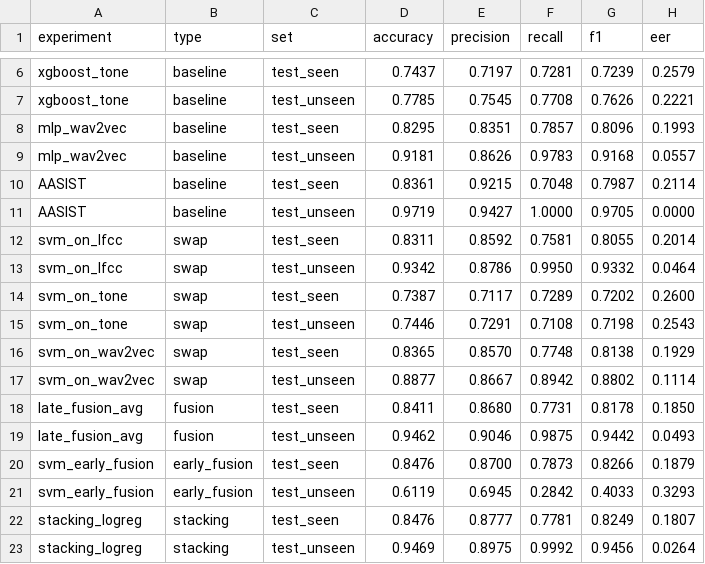
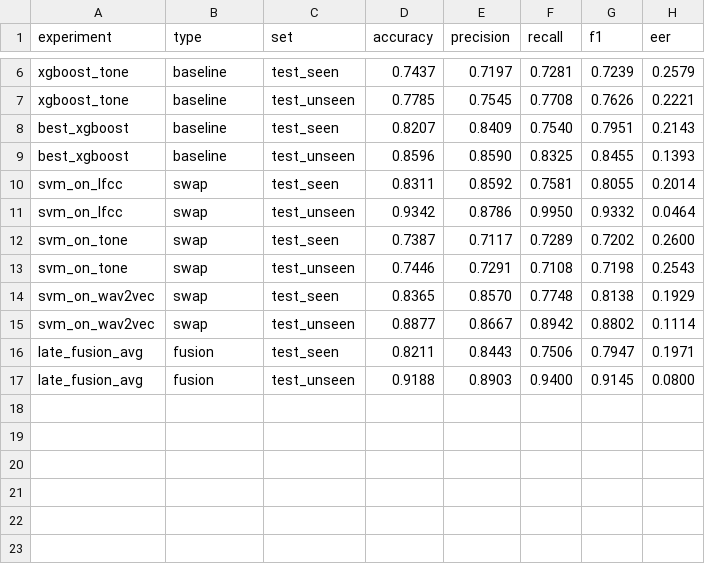
Before and after one commit to studie-e/Vietnamese-Audio-Deepfake-Detection, a CSV file: vispoofdb/experiments/results_summary.csv, drawn as a sheet; only a part is shown, gaps mark what is left out.

```diff
--- a/vispoofdb/experiments/results_summary.csv
+++ b/vispoofdb/experiments/results_summary.csv
@@ -7,6 +7,4 @@ xgboost_tone,baseline,test_seen,0.7437,0.7197,0.7281,0.7239,0.2579
 xgboost_tone,baseline,test_unseen,0.7785,0.7545,0.7708,0.7626,0.2221
-mlp_wav2vec,baseline,test_seen,0.8295,0.8351,0.7857,0.8096,0.1993
-mlp_wav2vec,baseline,test_unseen,0.9181,0.8626,0.9783,0.9168,0.0557
-AASIST,baseline,test_seen,0.8361,0.9215,0.7048,0.7987,0.2114
-AASIST,baseline,test_unseen,0.9719,0.9427,1.0000,0.9705,0.0000
+best_xgboost,baseline,test_seen,0.8207,0.8409,0.7540,0.7951,0.2143
+best_xgboost,baseline,test_unseen,0.8596,0.8590,0.8325,0.8455,0.1393
 svm_on_lfcc,swap,test_seen,0.8311,0.8592,0.7581,0.8055,0.2014
@@ -17,7 +15,3 @@ svm_on_wav2vec,swap,test_seen,0.8365,0.8570,0.7748,0.8138,0.1929
 svm_on_wav2vec,swap,test_unseen,0.8877,0.8667,0.8942,0.8802,0.1114
-late_fusion_avg,fusion,test_seen,0.8411,0.8680,0.7731,0.8178,0.1850
-late_fusion_avg,fusion,test_unseen,0.9462,0.9046,0.9875,0.9442,0.0493
-svm_early_fusion,early_fusion,test_seen,0.8476,0.8700,0.7873,0.8266,0.1879
-svm_early_fusion,early_fusion,test_unseen,0.6119,0.6945,0.2842,0.4033,0.3293
-stacking_logreg,stacking,test_seen,0.8476,0.8777,0.7781,0.8249,0.1807
-stacking_logreg,stacking,test_unseen,0.9469,0.8975,0.9992,0.9456,0.0264
+late_fusion_avg,fusion,test_seen,0.8211,0.8443,0.7506,0.7947,0.1971
+late_fusion_avg,fusion,test_unseen,0.9188,0.8903,0.9400,0.9145,0.0800
```
Also changed, not shown: vispoofdb/experiments/noise_eval/noise_eval_summary_all_models.csv, 32 other files.
